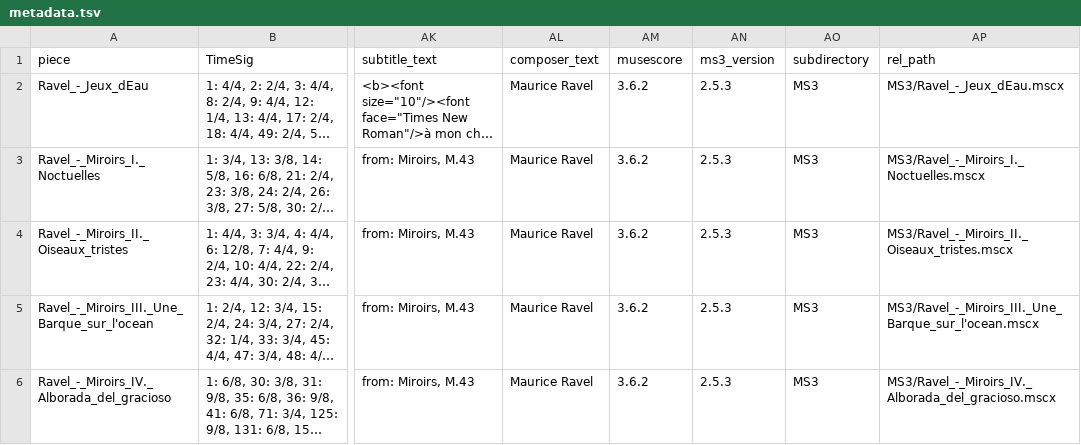
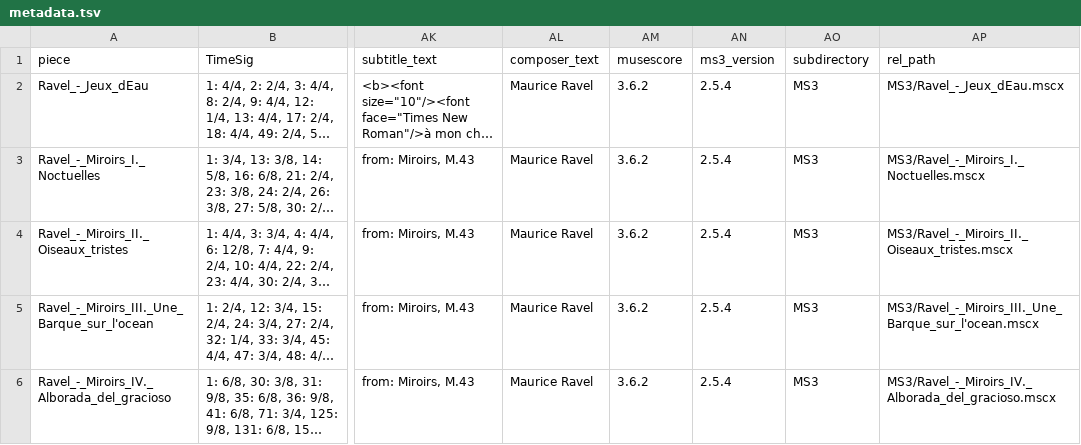
Before and after one commit to DCMLab/ravel_piano, a TSV file: metadata.tsv, drawn as a sheet; only a part is shown, gaps mark what is left out; long unchanged cells end in …; the diff names each change by its address in the sheet, - before the commit and + after, or states it on an @@ line.

```diff
--- a/metadata.tsv
+++ b/metadata.tsv
-AN2:AN6 (ms3_version): 2.5.3
+AN2:AN6 (ms3_version): 2.5.4
```
Also changed, not shown: chords/Ravel_-_Miroirs_I._Noctuelles.chords.tsv, chords/Ravel_-_Miroirs_II._Oiseaux_tristes.chords.tsv, 24 other files.
